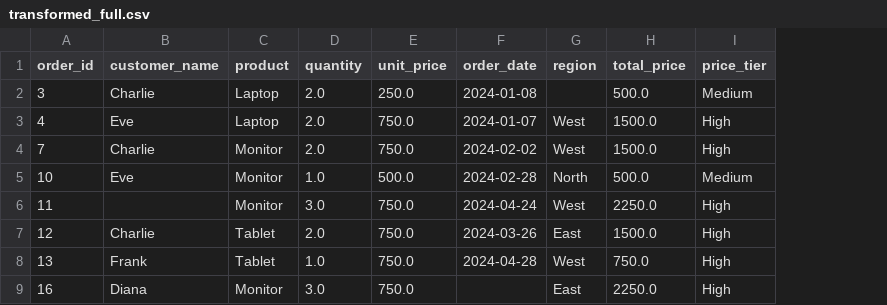
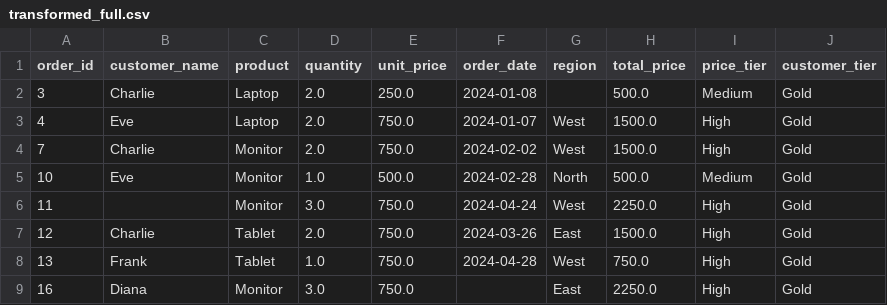
Before and after one commit to SelmahT/DSA2040A_ETL_Midterm_Selmah_602, a CSV file: transformed/transformed_full.csv, drawn as a sheet; only a part is shown; the diff names each change by its address in the sheet, - before the commit and + after, or states it on an @@ line.

Commit message:
Final project updates:added .gitignore,updated readme,included bonus visualization in the loading phase,and unique transformation in transform phase

```diff
--- a/transformed/transformed_full.csv
+++ b/transformed/transformed_full.csv
+column J (customer_tier), rows 2-9: all Gold
```
Also changed, not shown: transformed/transformed_incremental.csv, 7 other files.
